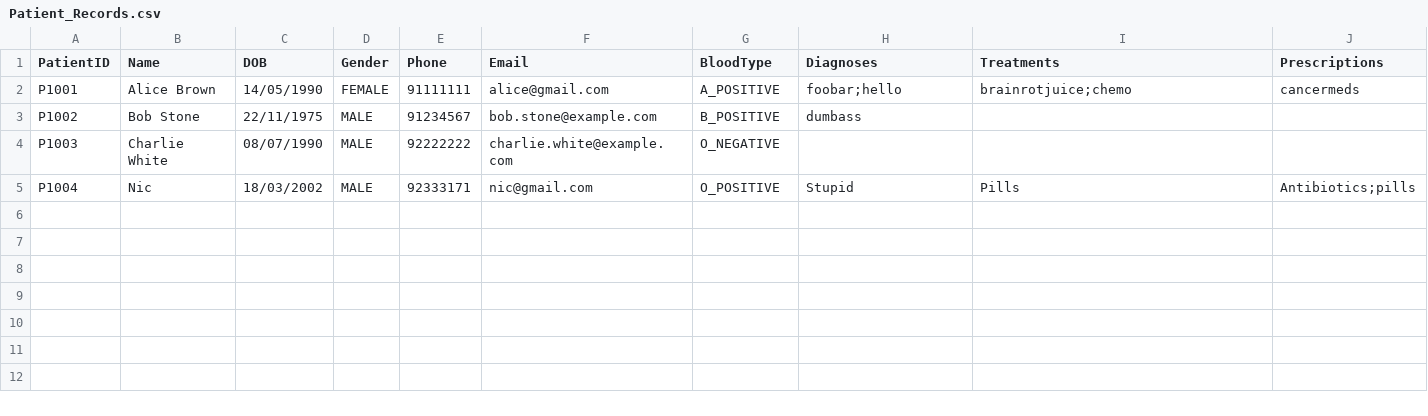
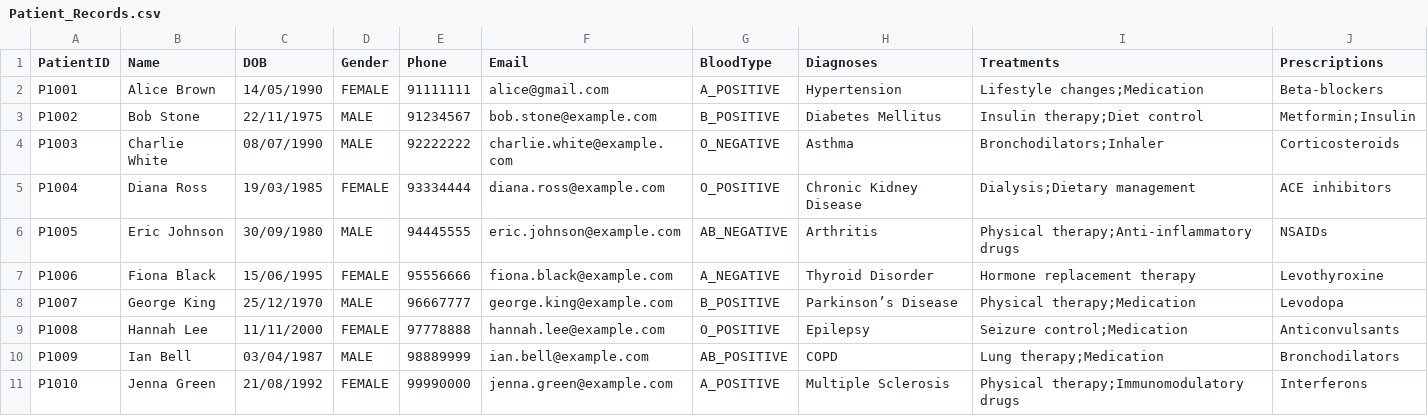
Before and after one commit to niclee1803/Hospital-Management-System-HMS, a CSV file: Database/Patient_Records.csv, drawn as a sheet.

```diff
--- a/Database/Patient_Records.csv
+++ b/Database/Patient_Records.csv
@@ -1,5 +1,11 @@
 PatientID,Name,DOB,Gender,Phone,Email,BloodType,Diagnoses,Treatments,Prescriptions
-P1001,Alice Brown,14/05/1990,FEMALE,91111111,alice@gmail.com,A_POSITIVE,foobar;hello,brainrotjuice;chemo,cancermeds
-P1002,Bob Stone,22/11/1975,MALE,91234567,bob.stone@example.com,B_POSITIVE,dumbass,,
-P1003,Charlie White,08/07/1990,MALE,92222222,charlie.white@example.com,O_NEGATIVE,,,
-P1004,Nic,18/03/2002,MALE,92333171,nic@gmail.com,O_POSITIVE,Stupid,Pills,Antibiotics;pills
+P1001,Alice Brown,14/05/1990,FEMALE,91111111,alice@gmail.com,A_POSITIVE,Hypertension,Lifestyle changes;Medication,Beta-blockers
+P1002,Bob Stone,22/11/1975,MALE,91234567,bob.stone@example.com,B_POSITIVE,Diabetes Mellitus,Insulin therapy;Diet control,Metformin;Insulin
+P1003,Charlie White,08/07/1990,MALE,92222222,charlie.white@example.com,O_NEGATIVE,Asthma,Bronchodilators;Inhaler,Corticosteroids
+P1004,Diana Ross,19/03/1985,FEMALE,93334444,diana.ross@example.com,O_POSITIVE,Chronic Kidney Disease,Dialysis;Dietary management,ACE inhibitors
+P1005,Eric Johnson,30/09/1980,MALE,94445555,eric.johnson@example.com,AB_NEGATIVE,Arthritis,Physical therapy;Anti-inflammatory drugs,NSAIDs
+P1006,Fiona Black,15/06/1995,FEMALE,95556666,fiona.black@example.com,A_NEGATIVE,Thyroid Disorder,Hormone replacement therapy,Levothyroxine
+P1007,George King,25/12/1970,MALE,96667777,george.king@example.com,B_POSITIVE,Parkinson’s Disease,Physical therapy;Medication,Levodopa
+P1008,Hannah Lee,11/11/2000,FEMALE,97778888,hannah.lee@example.com,O_POSITIVE,Epilepsy,Seizure control;Medication,Anticonvulsants
+P1009,Ian Bell,03/04/1987,MALE,98889999,ian.bell@example.com,AB_POSITIVE,COPD,Lung therapy;Medication,Bronchodilators
+P1010,Jenna Green,21/08/1992,FEMALE,99990000,jenna.green@example.com,A_POSITIVE,Multiple Sclerosis,Physical therapy;Immunomodulatory drugs,Interferons
```
Also changed, not shown: Database/Appointments.csv, Database/Medicine_List.csv, 28 other files.
